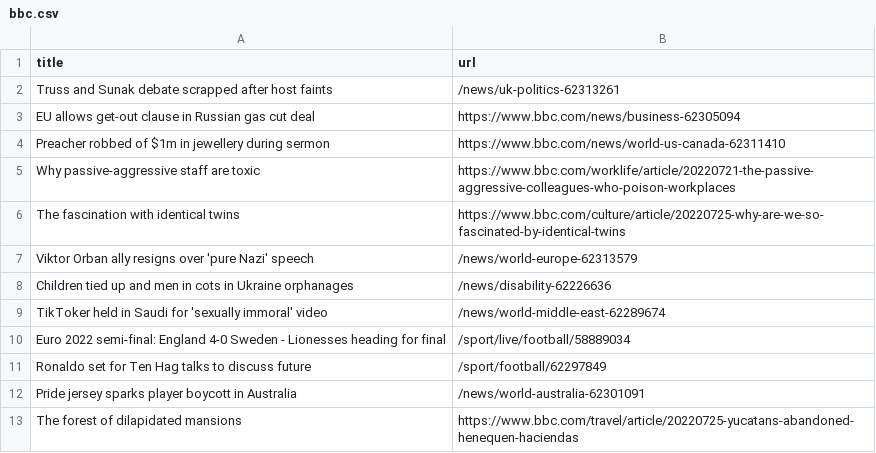
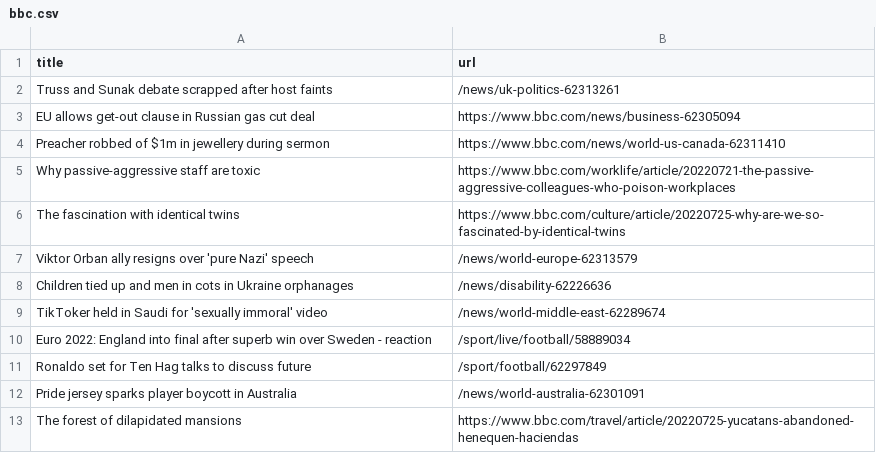
Before and after one commit to miotomita/automatic-scraper-bbc, a CSV file: bbc.csv, drawn as a sheet; only a part is shown.

```diff
--- a/bbc.csv
+++ b/bbc.csv
@@ -9,3 +9,3 @@ Children tied up and men in cots in Ukraine orphanages,/news/disability-62226636
 TikToker held in Saudi for 'sexually immoral' video,/news/world-middle-east-62289674
-Euro 2022 semi-final: England 4-0 Sweden - Lionesses heading for final,/sport/live/football/58889034
+Euro 2022: England into final after superb win over Sweden - reaction,/sport/live/football/58889034
 Ronaldo set for Ten Hag talks to discuss future,/sport/football/62297849
```
